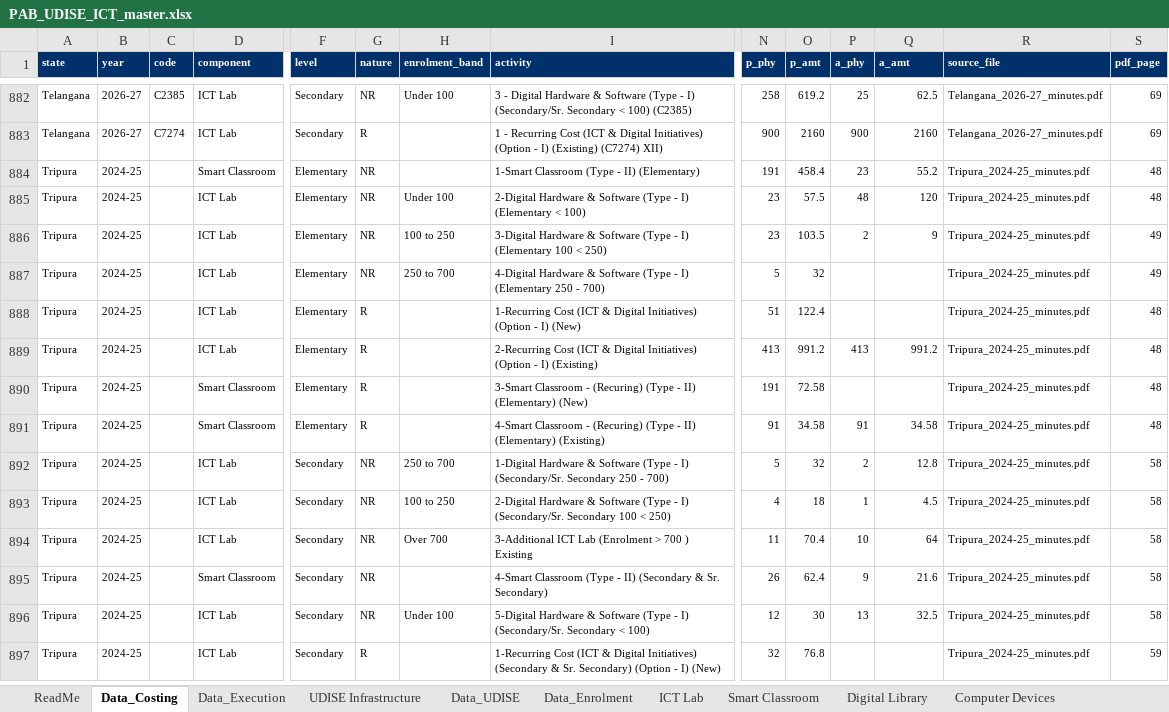
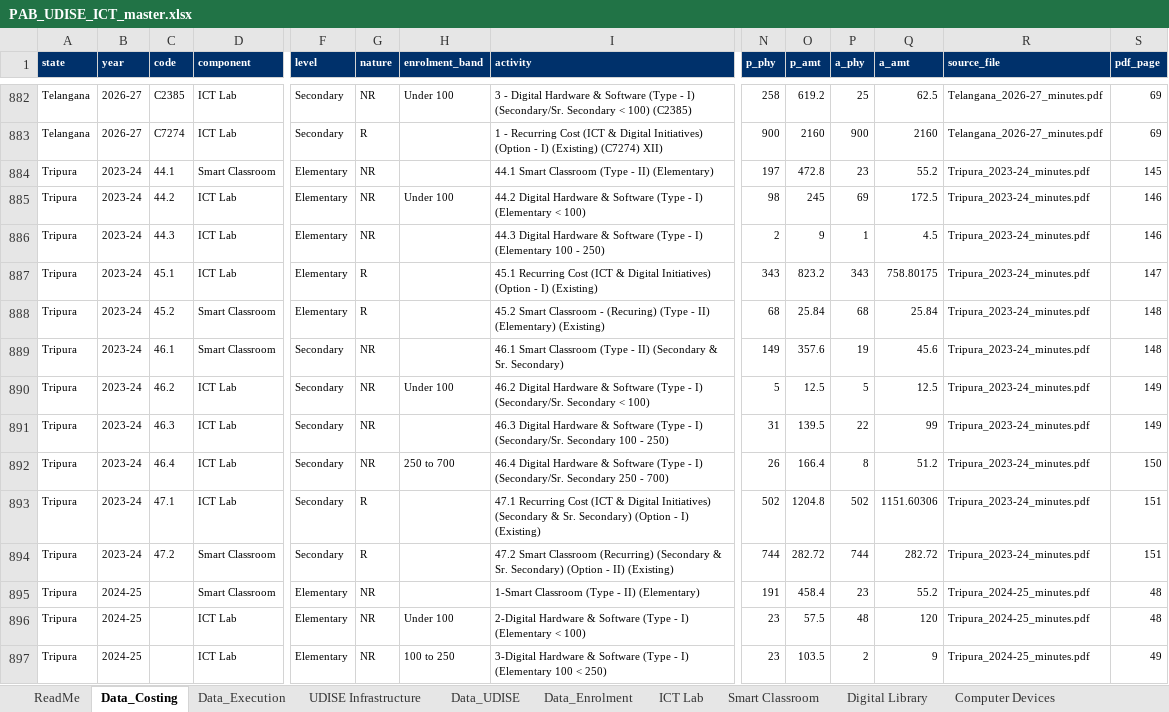
Before and after one commit to gordianknot-legacy/pab-ict-dashboard, an Excel workbook: PAB_UDISE_ICT_master.xlsx, sheet Data_Costing, drawn as a sheet; only a part is shown, gaps mark what is left out; the shorter side is filled out with more unchanged rows; values as stored, in another font and other column widths than the file's, no borders; rows hold the shown columns only; the diff names each change by its address in the sheet, - before the commit and + after, or states it on an @@ line.

Commit message:
Tripura 2023-24, read off the page: Rs 37.39 Cr asked, Rs 26.59 Cr approved
The S.No variant this year uses: sub-blocks numbered 44 to 47 in their
own column rather than 127 to 130, and the sides headed Proposal and
Final Approved Outlay. Eight pages, block total on p152.

All four sub-blocks close on their own printed totals and the approved
block total closes exactly at 2659.46. The proposed side needs one
allowance recorded rather than smoothed: the four printed sub-block
totals sum to 3739.34 while the page prints 3739.4, and the Secondary
recurring sub-total prints 1487.5 against rows of 1487.52. Both are the
source rounding its own arithmetic, so both are recorded as printed and
listed where the checks can see them, rather than the rows being bent
to fit.

Its two recurring lines carry blended unit costs that look wrong and
are not: 2.21225 and 2.29403 against a 2.40 norm, because schools
expected functional from 15/05/2023 get ten months at Rs 2 lakh while
the rest get the full year.

2023-24 now stands at 24 states with rows plus 3 no-asks, Rs 1,823.88
Cr, still labelled in progress.

```diff
--- a/PAB_UDISE_ICT_master.xlsx (sheet Data_Costing)
+++ b/PAB_UDISE_ICT_master.xlsx (sheet Data_Costing)
+row 884: Tripura | 2023-24 | 44.1 | Smart Classroom | Elementary | NR |  | 44.1 Smart Classroom (Type - II) (Elementary) | 197 | 472.8 | 23 | 55.2 | Tripura_2023-24_minutes.pdf | 145
+row 885: Tripura | 2023-24 | 44.2 | ICT Lab | Elementary | NR | Under 100 | 44.2 Digital Hardware & Software (Type - I) (Elementary < 100) | 98 | 245 | 69 | 172.5 | Tripura_2023-24_minutes.pdf | 146
+row 886: Tripura | 2023-24 | 44.3 | ICT Lab | Elementary | NR |  | 44.3 Digital Hardware & Software (Type - I) (Elementary 100 - 250) | 2 | 9 | 1 | 4.5 | Tripura_2023-24_minutes.pdf | 146
+row 887: Tripura | 2023-24 | 45.1 | ICT Lab | Elementary | R |  | 45.1 Recurring Cost (ICT & Digital Initiatives) (Option - I) (Existing) | 343 | 823.2 | 343 | 758.80175 | Tripura_2023-24_minutes.pdf | 147
+row 888: Tripura | 2023-24 | 45.2 | Smart Classroom | Elementary | R |  | 45.2 Smart Classroom - (Recuring) (Type - II) (Elementary) (Existing) | 68 | 25.84 | 68 | 25.84 | Tripura_2023-24_minutes.pdf | 148
+row 889: Tripura | 2023-24 | 46.1 | Smart Classroom | Secondary | NR |  | 46.1 Smart Classroom (Type - II) (Secondary & Sr. Secondary) | 149 | 357.6 | 19 | 45.6 | Tripura_2023-24_minutes.pdf | 148
+row 890: Tripura | 2023-24 | 46.2 | ICT Lab | Secondary | NR | Under 100 | 46.2 Digital Hardware & Software (Type - I) (Secondary/Sr. Secondary < 100) | 5 | 12.5 | 5 | 12.5 | Tripura_2023-24_minutes.pdf | 149
+row 891: Tripura | 2023-24 | 46.3 | ICT Lab | Secondary | NR |  | 46.3 Digital Hardware & Software (Type - I) (Secondary/Sr. Secondary 100 - 250) | 31 | 139.5 | 22 | 99 | Tripura_2023-24_minutes.pdf | 149
+row 892: Tripura | 2023-24 | 46.4 | ICT Lab | Secondary | NR | 250 to 700 | 46.4 Digital Hardware & Software (Type - I) (Secondary/Sr. Secondary 250 - 700) | 26 | 166.4 | 8 | 51.2 | Tripura_2023-24_minutes.pdf | 150
+row 893: Tripura | 2023-24 | 47.1 | ICT Lab | Secondary | R |  | 47.1 Recurring Cost (ICT & Digital Initiatives) (Secondary & Sr. Secondary) (Option - I) (Existing) | 502 | 1204.8 | 502 | 1151.60306 | Tripura_2023-24_minutes.pdf | 151
+row 894: Tripura | 2023-24 | 47.2 | Smart Classroom | Secondary | R |  | 47.2 Smart Classroom (Recurring) (Secondary & Sr. Secondary) (Option - II) (Existing) | 744 | 282.72 | 744 | 282.72 | Tripura_2023-24_minutes.pdf | 151
```
Also changed, not shown: sheet Smart Classroom, sheet ICT Lab.
